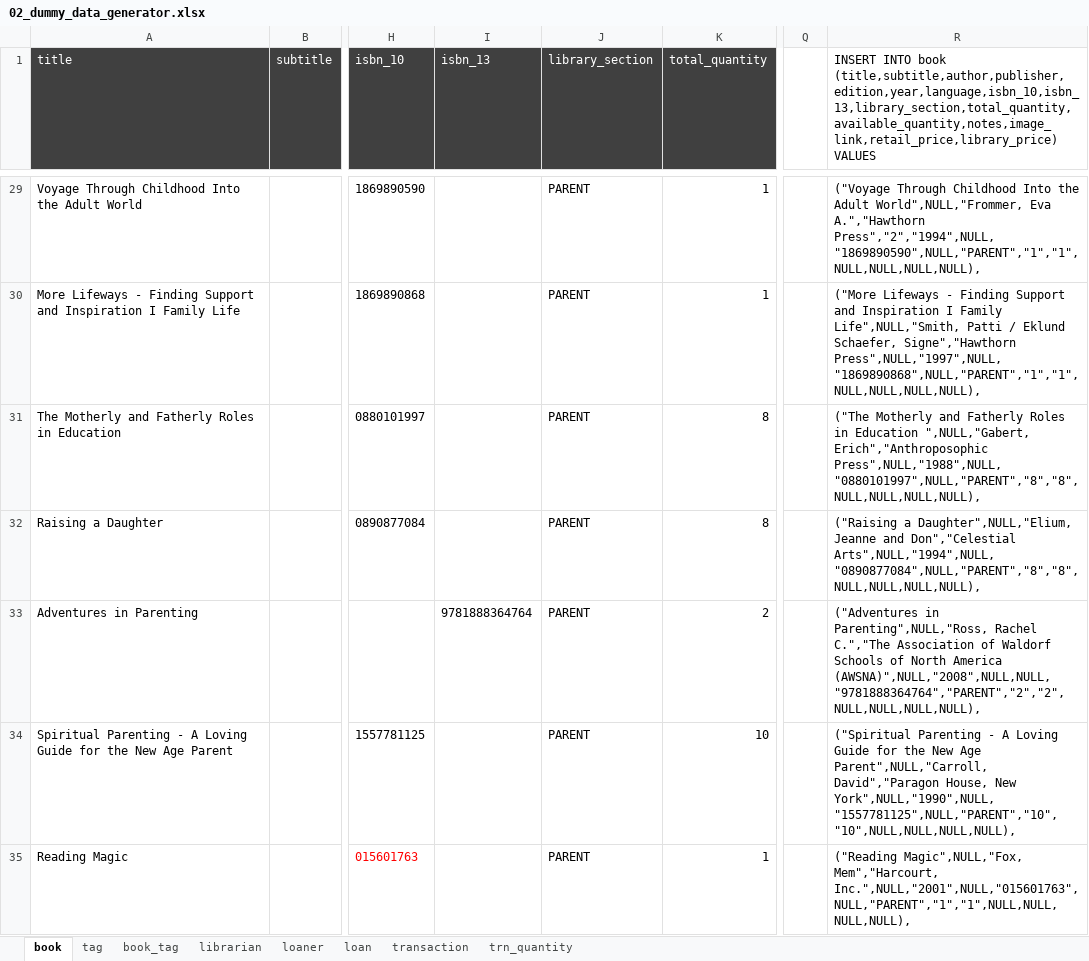
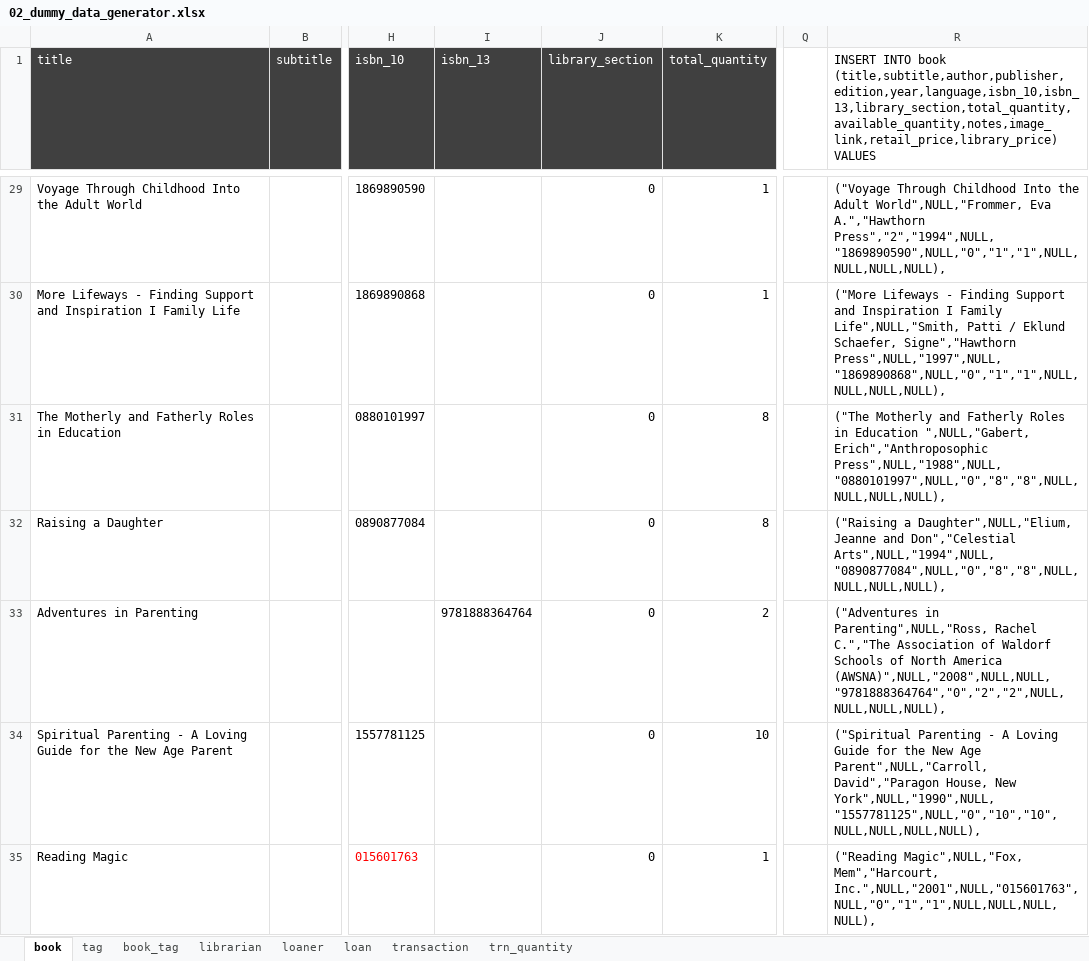
Before and after one commit to budlib/budlib-api, an Excel workbook: sql/02_dummy_data_generator.xlsx, sheet book, drawn as a sheet; only a part is shown, gaps mark what is left out; values as stored, in another font and other column widths than the file's, no borders; the diff covers the shown part only; the diff names each change by its address in the sheet, - before the commit and + after, or states it on an @@ line.

Commit message:
build: changing librarySection to enum

```diff
--- a/sql/02_dummy_data_generator.xlsx (sheet book)
+++ b/sql/02_dummy_data_generator.xlsx (sheet book)
-J29:J35 (library_section): PARENT
+J29:J35 (library_section): 0
-R29: …Eva A.","Hawthorn Press","2","1994",NULL,"1869890590",NULL,"PARENT","1","1",NULL,NULL,NULL,NULL),
+R29: …Eva A.","Hawthorn Press","2","1994",NULL,"1869890590",NULL,"0","1","1",NULL,NULL,NULL,NULL),
-R30: …Schaefer, Signe","Hawthorn Press",NULL,"1997",NULL,"1869890868",NULL,"PARENT","1","1",NULL,NULL,NULL,NULL),
+R30: …Schaefer, Signe","Hawthorn Press",NULL,"1997",NULL,"1869890868",NULL,"0","1","1",NULL,NULL,NULL,NULL),
-R31: …",NULL,"Gabert, Erich","Anthroposophic Press",NULL,"1988",NULL,"0880101997",NULL,"PARENT","8","8",NULL,NULL,NULL,NULL),
+R31: …",NULL,"Gabert, Erich","Anthroposophic Press",NULL,"1988",NULL,"0880101997",NULL,"0","8","8",NULL,NULL,NULL,NULL),
-R32: …and Don","Celestial Arts",NULL,"1994",NULL,"0890877084",NULL,"PARENT","8","8",NULL,NULL,NULL,NULL),
+R32: …and Don","Celestial Arts",NULL,"1994",NULL,"0890877084",NULL,"0","8","8",NULL,NULL,NULL,NULL),
-R33: …North America (AWSNA)",NULL,"2008",NULL,NULL,"9781888364764","PARENT","2","2",NULL,NULL,NULL,NULL),
+R33: …North America (AWSNA)",NULL,"2008",NULL,NULL,"9781888364764","0","2","2",NULL,NULL,NULL,NULL),
-R34: …House, New York",NULL,"1990",NULL,"1557781125",NULL,"PARENT","10","10",NULL,NULL,NULL,NULL),
+R34: …House, New York",NULL,"1990",NULL,"1557781125",NULL,"0","10","10",NULL,NULL,NULL,NULL),
-R35: …Magic",NULL,"Fox, Mem","Harcourt, Inc.",NULL,"2001",NULL,"015601763",NULL,"PARENT","1","1",NULL,NULL,NULL,NULL),
+R35: …Magic",NULL,"Fox, Mem","Harcourt, Inc.",NULL,"2001",NULL,"015601763",NULL,"0","1","1",NULL,NULL,NULL,NULL),
```
Also changed, not shown: 258 edited cells elsewhere in this sheet, 7 other files.
